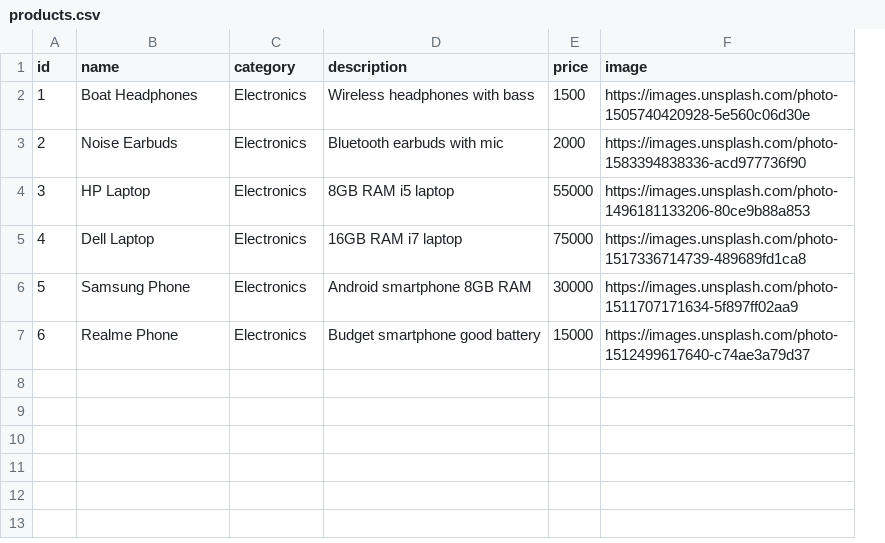
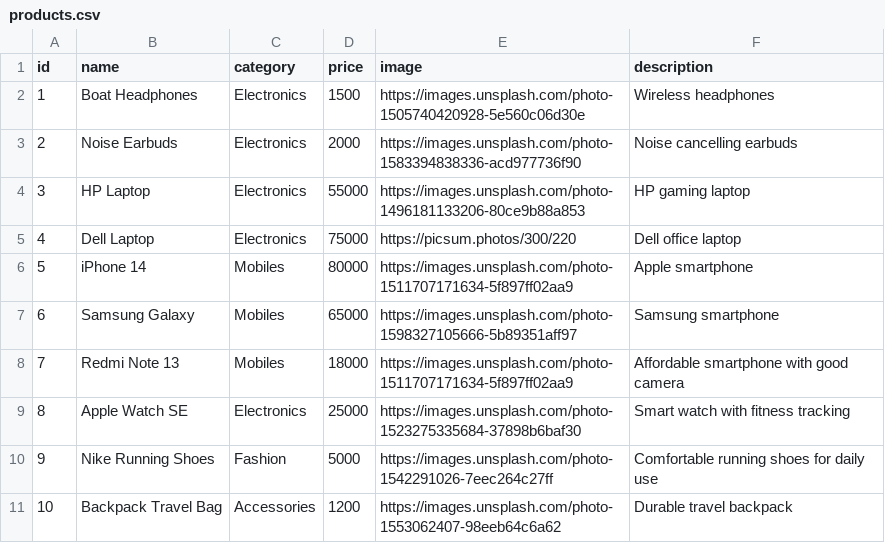
Before and after one commit to vanshika1824/E-Commerence-Recommendation, a CSV file: backend/data/products.csv, drawn as a sheet; removed rows and columns are numbered as before the commit, all else as after; the diff names each change by its address in the sheet, - before the commit and + after, or states it on an @@ line.

Commit message:
Updated products and fixed recommendations

```diff
--- a/backend/data/products.csv
+++ b/backend/data/products.csv
-column D (description), rows 2-5: Wireless headphones with bass | Bluetooth earbuds with mic | 8GB RAM i5 laptop | 16GB RAM i7 laptop
+column F (description), rows 2-5: Wireless headphones | Noise cancelling earbuds | HP gaming laptop | Dell office laptop
-E5 (image): https://images.unsplash.com/photo-1517336714739-489689fd1ca8
+E5 (image): https://picsum.photos/300/220
-row 6: 5 | Samsung Phone | Electronics | Android smartphone 8GB RAM | 30000 | https://images.unsplash.com/photo-1511707171634-5f897ff02aa9
-row 7: 6 | Realme Phone | Electronics | Budget smartphone good battery | 15000 | https://images.unsplash.com/photo-1512499617640-c74ae3a79d37
+row 6: 5 | iPhone 14 | Mobiles | 80000 | https://images.unsplash.com/photo-1511707171634-5f897ff02aa9 | Apple smartphone
+row 7: 6 | Samsung Galaxy | Mobiles | 65000 | https://images.unsplash.com/photo-1598327105666-5b89351aff97 | Samsung smartphone
+row 8: 7 | Redmi Note 13 | Mobiles | 18000 | https://images.unsplash.com/photo-1511707171634-5f897ff02aa9 | Affordable smartphone with good camera
+row 9: 8 | Apple Watch SE | Electronics | 25000 | https://images.unsplash.com/photo-1523275335684-37898b6baf30 | Smart watch with fitness tracking
+row 10: 9 | Nike Running Shoes | Fashion | 5000 | https://images.unsplash.com/photo-1542291026-7eec264c27ff | Comfortable running shoes for daily use
+row 11: 10 | Backpack Travel Bag | Accessories | 1200 | https://images.unsplash.com/photo-1553062407-98eeb64c6a62 | Durable travel backpack
```
Also changed, not shown: 7 other files.
